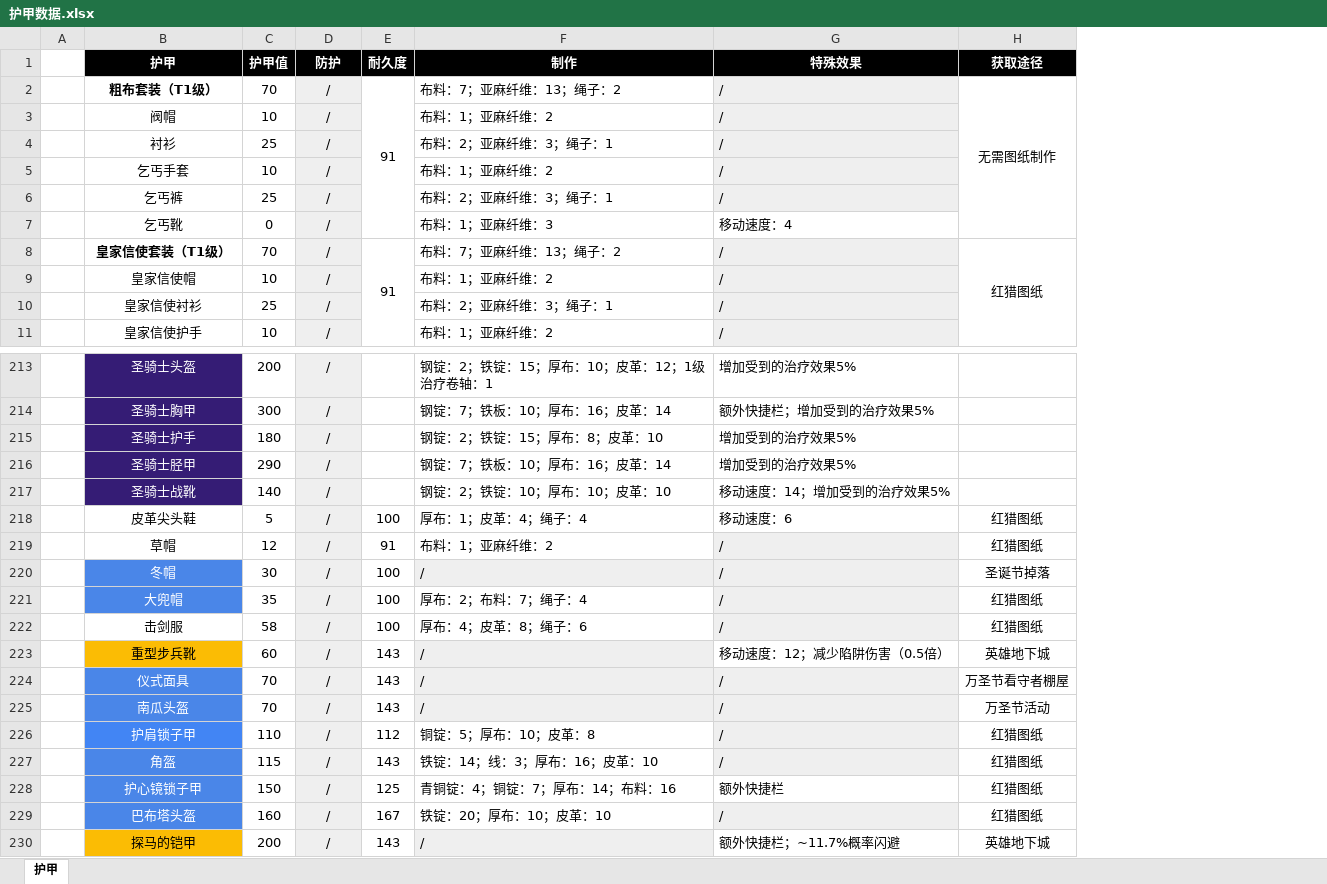
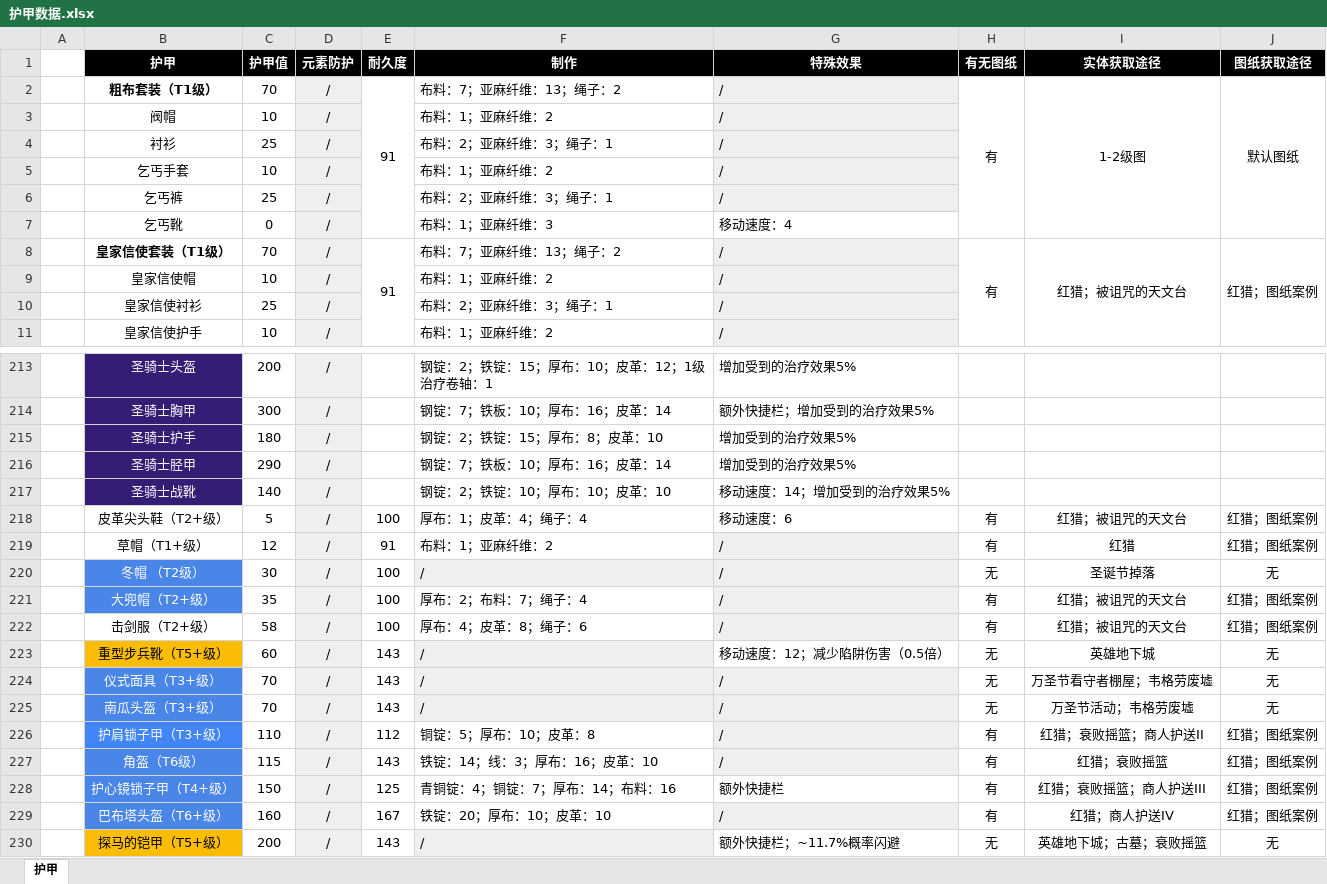
Before and after one commit to jasonXiao422/grimsoul-wiki, an Excel workbook: data-source/护甲数据.xlsx, sheet 护甲, drawn as a sheet; only a part is shown, gaps mark what is left out; values as stored, in another font and other column widths than the file's, no borders; removed rows and columns are numbered as before the commit, all else as after; the diff names each change by its address in the sheet, - before the commit and + after, or states it on an @@ line.

```diff
--- a/data-source/护甲数据.xlsx (sheet 护甲)
+++ b/data-source/护甲数据.xlsx (sheet 护甲)
-column H (获取途径), rows 2-8: 无需图纸制作 |  |  |  |  |  | 红猎图纸; rows 218-230: 红猎图纸 | 红猎图纸 | 圣诞节掉落 | 红猎图纸 | 红猎图纸 | 英雄地下城 | 万圣节看守者棚屋 | 万圣节活动 | 红猎图纸 | 红猎图纸 | 红猎图纸 | 红猎图纸 | 英雄地下城
+column H (有无图纸), rows 2-8: 有 |  |  |  |  |  | 有; rows 218-230: 有 | 有 | 无 | 有 | 有 | 无 | 无 | 无 | 有 | 有 | 有 | 有 | 无
+column I (实体获取途径), rows 2-8: 1-2级图 |  |  |  |  |  | 红猎；被诅咒的天文台; rows 218-230: 红猎；被诅咒的天文台 | 红猎 | 圣诞节掉落 | 红猎；被诅咒的天文台 | 红猎；被诅咒的天文台 | 英雄地下城 | 万圣节看守者棚屋；韦格劳废墟 | 万圣节活动；韦格劳废墟 | 红猎；衰败摇篮；商人护送II | 红猎；衰败摇篮 | 红猎；衰败摇篮；商人护送III | 红猎；商人护送IV | 英雄地下城；古墓；衰败摇篮
+column J (图纸获取途径), rows 2-8: 默认图纸 |  |  |  |  |  | 红猎；图纸案例; rows 218-230: 红猎；图纸案例 | 红猎；图纸案例 | 无 | 红猎；图纸案例 | 红猎；图纸案例 | 无 | 无 | 无 | 红猎；图纸案例 | 红猎；图纸案例 | 红猎；图纸案例 | 红猎；图纸案例 | 无
-D1: 防护
+D1: 元素防护
-B218 (护甲): 皮革尖头鞋
+B218 (护甲): 皮革尖头鞋（T2+级）
-B219 (护甲): 草帽
+B219 (护甲): 草帽（T1+级）
-B220 (护甲): 冬帽
+B220 (护甲): 冬帽 （T2级）
-B221 (护甲): 大兜帽
+B221 (护甲): 大兜帽（T2+级）
-B222 (护甲): 击剑服
+B222 (护甲): 击剑服（T2+级）
-B223 (护甲): 重型步兵靴
+B223 (护甲): 重型步兵靴（T5+级）
-B224 (护甲): 仪式面具
+B224 (护甲): 仪式面具（T3+级）
-B225 (护甲): 南瓜头盔
+B225 (护甲): 南瓜头盔（T3+级）
-B226 (护甲): 护肩锁子甲
+B226 (护甲): 护肩锁子甲（T3+级）
-B227 (护甲): 角盔
+B227 (护甲): 角盔（T6级）
-B228 (护甲): 护心镜锁子甲
+B228 (护甲): 护心镜锁子甲（T4+级）
-B229 (护甲): 巴布塔头盔
+B229 (护甲): 巴布塔头盔（T6+级）
-B230 (护甲): 探马的铠甲
+B230 (护甲): 探马的铠甲（T5+级）
```
Also changed, not shown: 17 other files.
